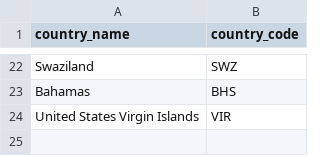
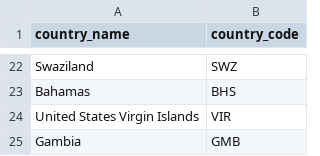
Before and after one commit to covid19-data/covid19-data, a CSV file: curation_data/country/extra_country_name_code.csv, drawn as a sheet; only a part is shown, gaps mark what is left out; the diff names each change by its address in the sheet, - before the commit and + after, or states it on an @@ line.

Commit message:
data update with new ecdc-based owid data

```diff
--- a/curation_data/country/extra_country_name_code.csv
+++ b/curation_data/country/extra_country_name_code.csv
+row 25: Gambia | GMB
```
Also changed, not shown: output/metadata/country/country_code_name.csv, output/metadata/country/country_name_code.csv, 5 other files.
